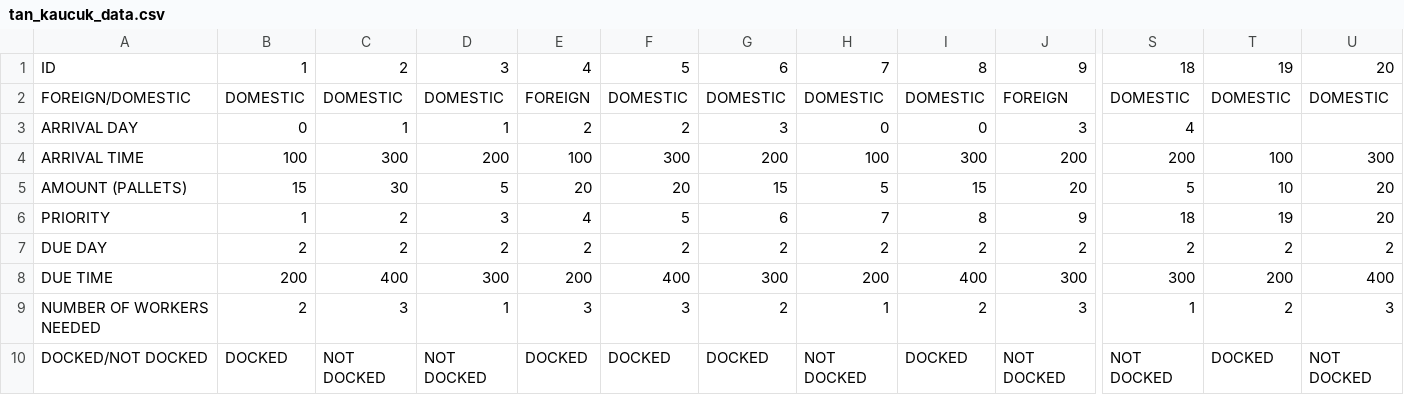
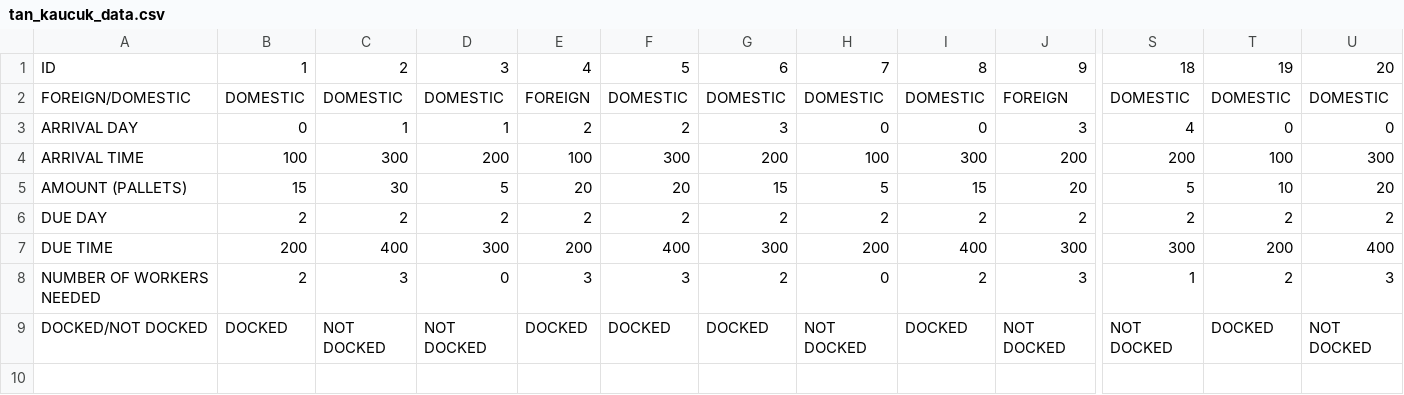
Before and after one commit to simaybilge/IE402-TanKau-uk, a CSV file: tan_kaucuk_data.csv, drawn as a sheet; only a part is shown, gaps mark what is left out; removed rows and columns are numbered as before the commit, all else as after; rows hold the shown columns only; the diff names each change by its address in the sheet, - before the commit and + after, or states it on an @@ line.

```diff
--- a/tan_kaucuk_data.csv
+++ b/tan_kaucuk_data.csv
-T3: (empty)
+T3: 0
-U3: (empty)
+U3: 0
-row 6: PRIORITY | 1 | 2 | 3 | 4 | 5 | 6 | 7 | 8 | 9 | 18 | 19 | 20
-D8: 1
+D8: 0
-H8: 1
+H8: 0
```
Also changed, not shown: 2 other files.
